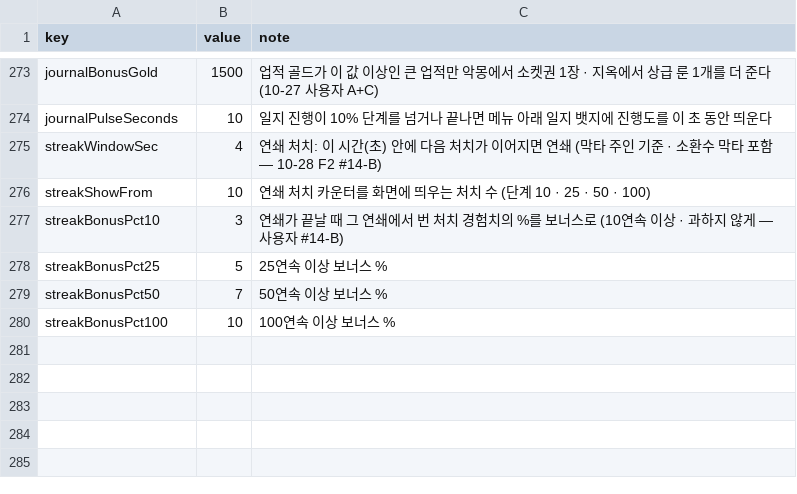
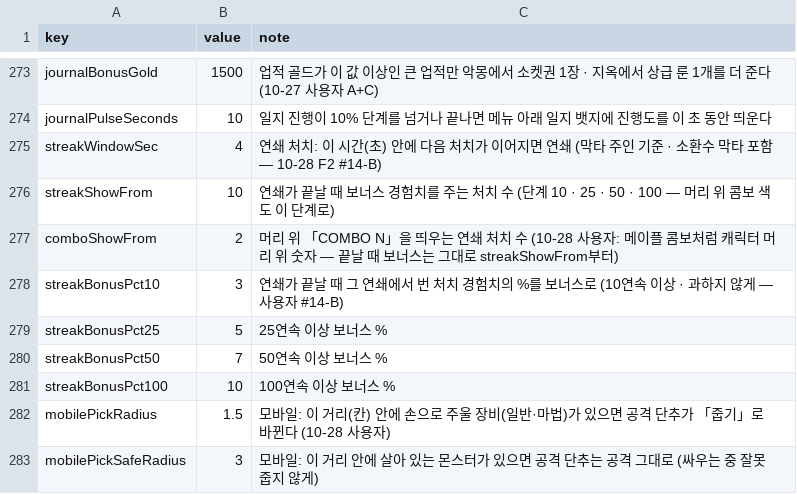
Before and after one commit to mogoshop/catch-and-keep, a CSV file: data/config.csv, drawn as a sheet; only a part is shown, gaps mark what is left out.

```diff
--- a/data/config.csv
+++ b/data/config.csv
@@ -275,3 +275,4 @@ journalPulseSeconds,10,"일지 진행이 10% 단계를 넘거나 끝나면 메
 streakWindowSec,4,연쇄 처치: 이 시간(초) 안에 다음 처치가 이어지면 연쇄 (막타 주인 기준 · 소환수 막타 포함 — 10-28 F2 #14-B)
-streakShowFrom,10,연쇄 처치 카운터를 화면에 띄우는 처치 수 (단계 10 · 25 · 50 · 100)
+streakShowFrom,10,연쇄가 끝날 때 보너스 경험치를 주는 처치 수 (단계 10 · 25 · 50 · 100 — 머리 위 콤보 색도 이 단계로)
+comboShowFrom,2,머리 위 「COMBO N」을 띄우는 연쇄 처치 수 (10-28 사용자: 메이플 콤보처럼 캐릭터 머리 위 숫자 — 끝날 때 보너스는 그대로 streakShowFrom부터)
 streakBonusPct10,3,연쇄가 끝날 때 그 연쇄에서 번 처치 경험치의 %를 보너스로 (10연속 이상 · 과하지 않게 — 사용자 #14-B)
@@ -280 +281,3 @@ streakBonusPct50,7,50연속 이상 보너스 %
 streakBonusPct100,10,100연속 이상 보너스 %
+mobilePickRadius,1.5,모바일: 이 거리(칸) 안에 손으로 주울 장비(일반·마법)가 있으면 공격 단추가 「줍기」로 바뀐다 (10-28 사용자)
+mobilePickSafeRadius,3,모바일: 이 거리 안에 살아 있는 몬스터가 있으면 공격 단추는 공격 그대로 (싸우는 중 잘못 줍지 않게)
```
Also changed, not shown: 11 other files.
